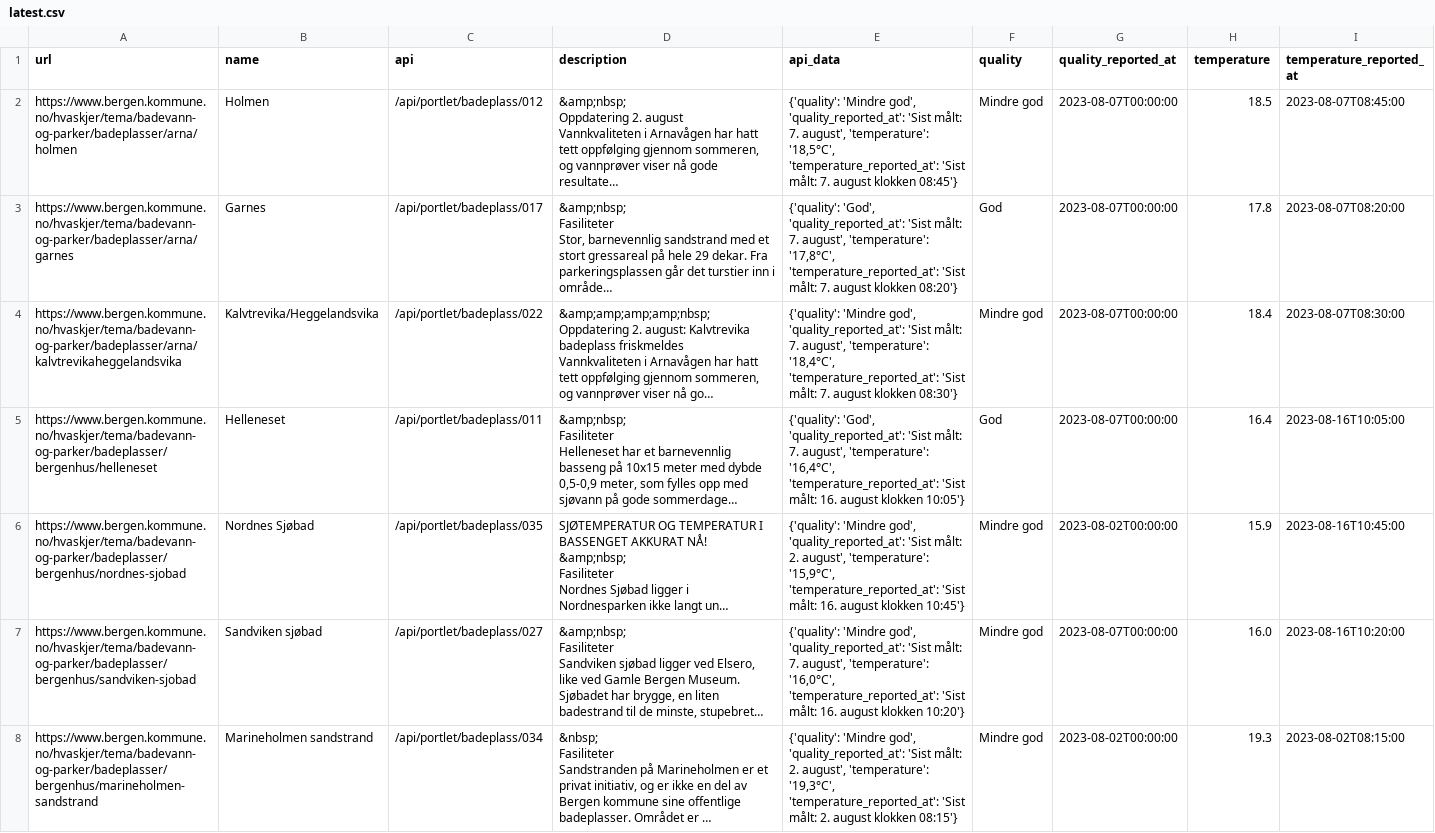
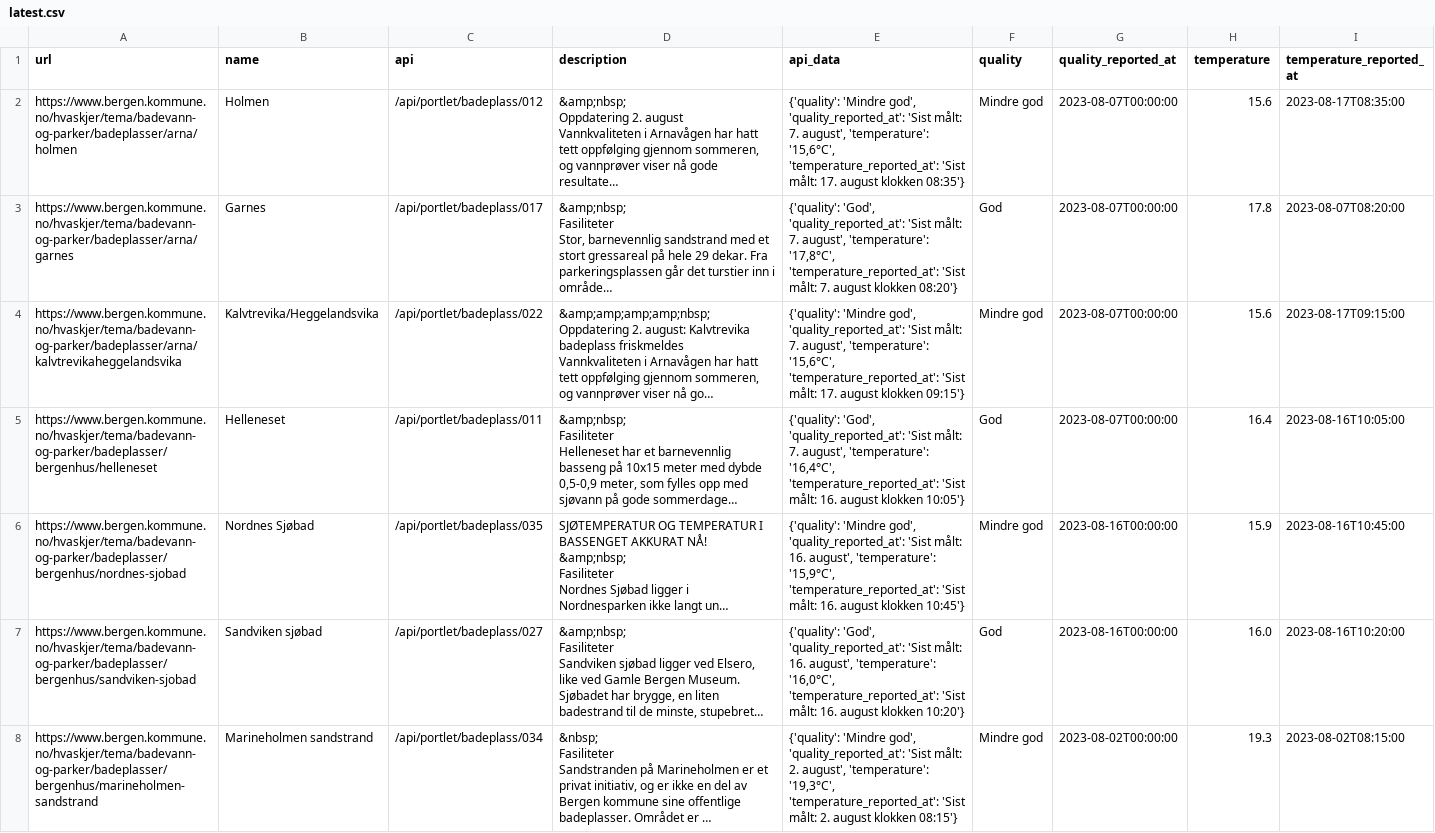
Before and after one commit to BergensTidende/badetemp-scraper, a CSV file: data/latest.csv, drawn as a sheet; only a part is shown; long unchanged cells end in …; the diff covers the shown part only; the diff names each change by its address in the sheet, - before the commit and + after, or states it on an @@ line.

```diff
--- a/data/latest.csv
+++ b/data/latest.csv
-E2 (api_data): …august', 'temperature': '18,5°C', 'temperature_reported_at': 'Sist målt: 7. august klokken 08:45'}
+E2 (api_data): …august', 'temperature': '15,6°C', 'temperature_reported_at': 'Sist målt: 17. august klokken 08:35'}
-H2 (temperature): 18.5
+H2 (temperature): 15.6
-I2 (temperature_reported_at): 2023-08-07T08:45:00
+I2 (temperature_reported_at): 2023-08-17T08:35:00
-E4 (api_data): …august', 'temperature': '18,4°C', 'temperature_reported_at': 'Sist målt: 7. august klokken 08:30'}
+E4 (api_data): …august', 'temperature': '15,6°C', 'temperature_reported_at': 'Sist målt: 17. august klokken 09:15'}
-H4 (temperature): 18.4
+H4 (temperature): 15.6
-I4 (temperature_reported_at): 2023-08-07T08:30:00
+I4 (temperature_reported_at): 2023-08-17T09:15:00
-E6 (api_data): …'Sist målt: 2. august', 'temperature':…
+E6 (api_data): …'Sist målt: 16. august', 'temperature':…
-G6 (quality_reported_at): 2023-08-02T00:00:00
+G6 (quality_reported_at): 2023-08-16T00:00:00
-E7 (api_data): {'quality': 'Mindre god', 'quality_reported_at': 'Sist målt: 7. august', 'temperature':…
+E7 (api_data): {'quality': 'God', 'quality_reported_at': 'Sist målt: 16. august', 'temperature':…
-F7 (quality): Mindre god
+F7 (quality): God
-G7 (quality_reported_at): 2023-08-07T00:00:00
+G7 (quality_reported_at): 2023-08-16T00:00:00
```
Also changed, not shown: 45 edited cells elsewhere in this file, 1 other file.
